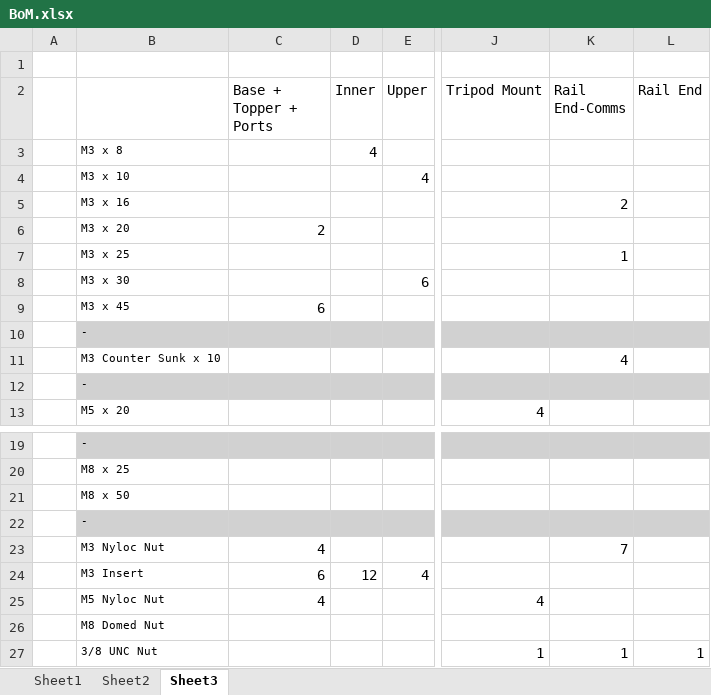
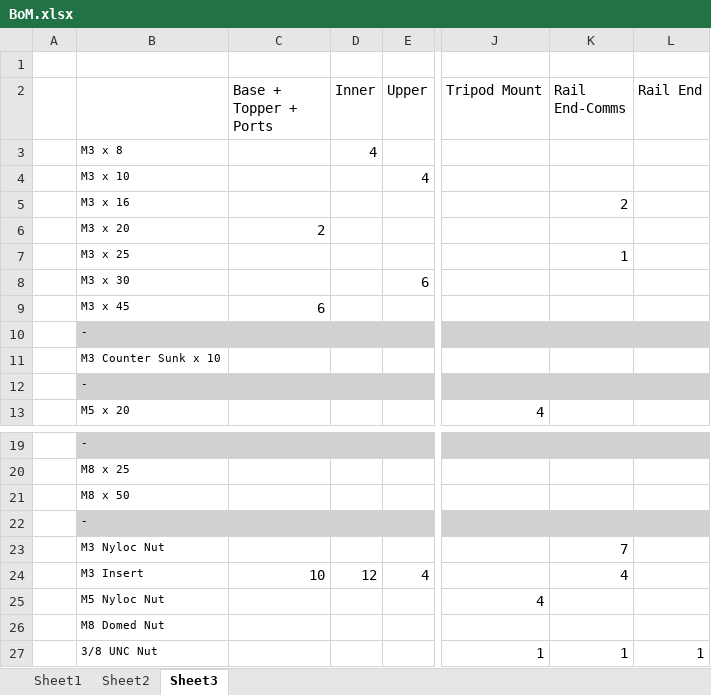
Before and after one commit to cbradburne/Pan-Tilt-Slider-Mount, an Excel workbook: BoM.xlsx, sheet Sheet3, drawn as a sheet; only a part is shown, gaps mark what is left out; values as stored, in another font and other column widths than the file's, no borders; the diff names each change by its address in the sheet, - before the commit and + after, or states it on an @@ line.

```diff
--- a/BoM.xlsx (sheet Sheet3)
+++ b/BoM.xlsx (sheet Sheet3)
-K11 (Rail End-Comms): 4
+K11 (Rail End-Comms): (empty)
-C23 (Base + Topper + Ports): 4
+C23 (Base + Topper + Ports): (empty)
-C24 (Base + Topper + Ports): 6
+C24 (Base + Topper + Ports): 10
-K24 (Rail End-Comms): (empty)
+K24 (Rail End-Comms): 4
-C25 (Base + Topper + Ports): 4
+C25 (Base + Topper + Ports): (empty)
```
Also changed, not shown: sheet Sheet2, formulas that keep their value, 27 other files.
